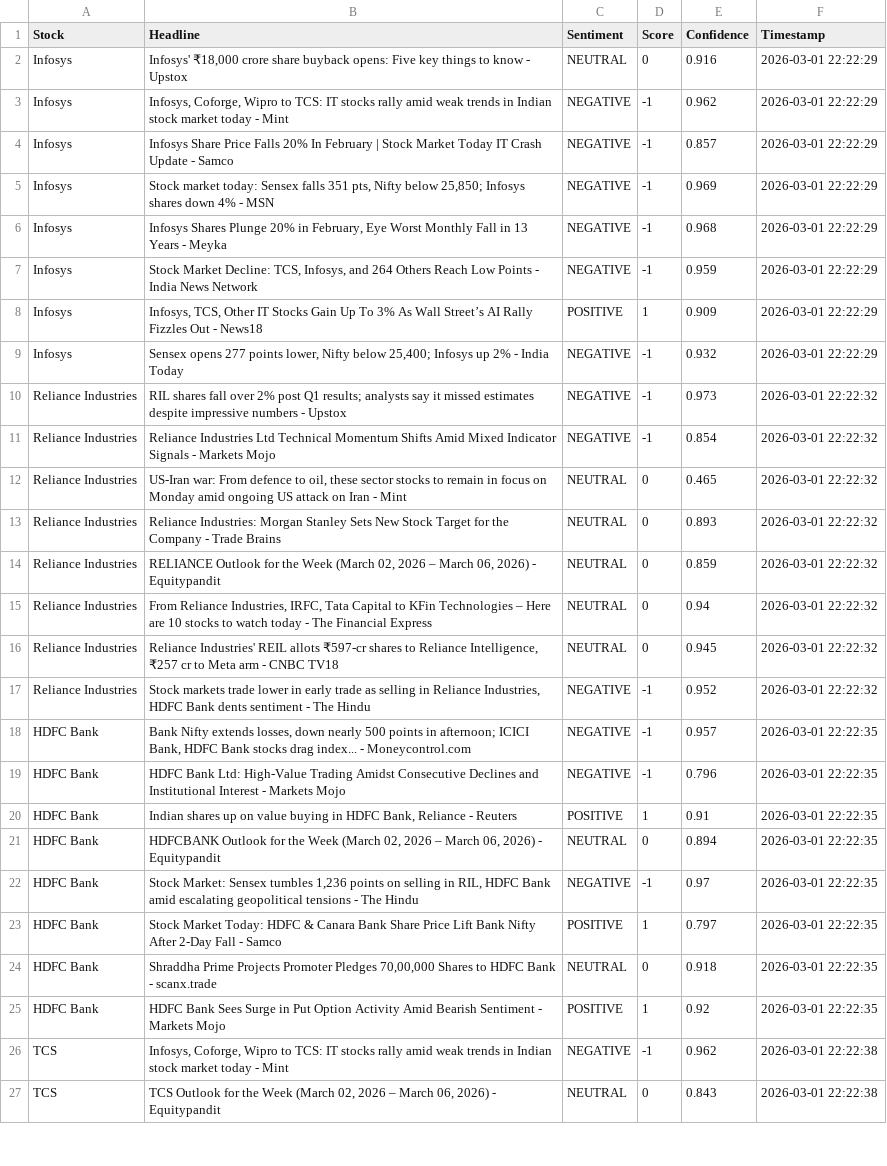
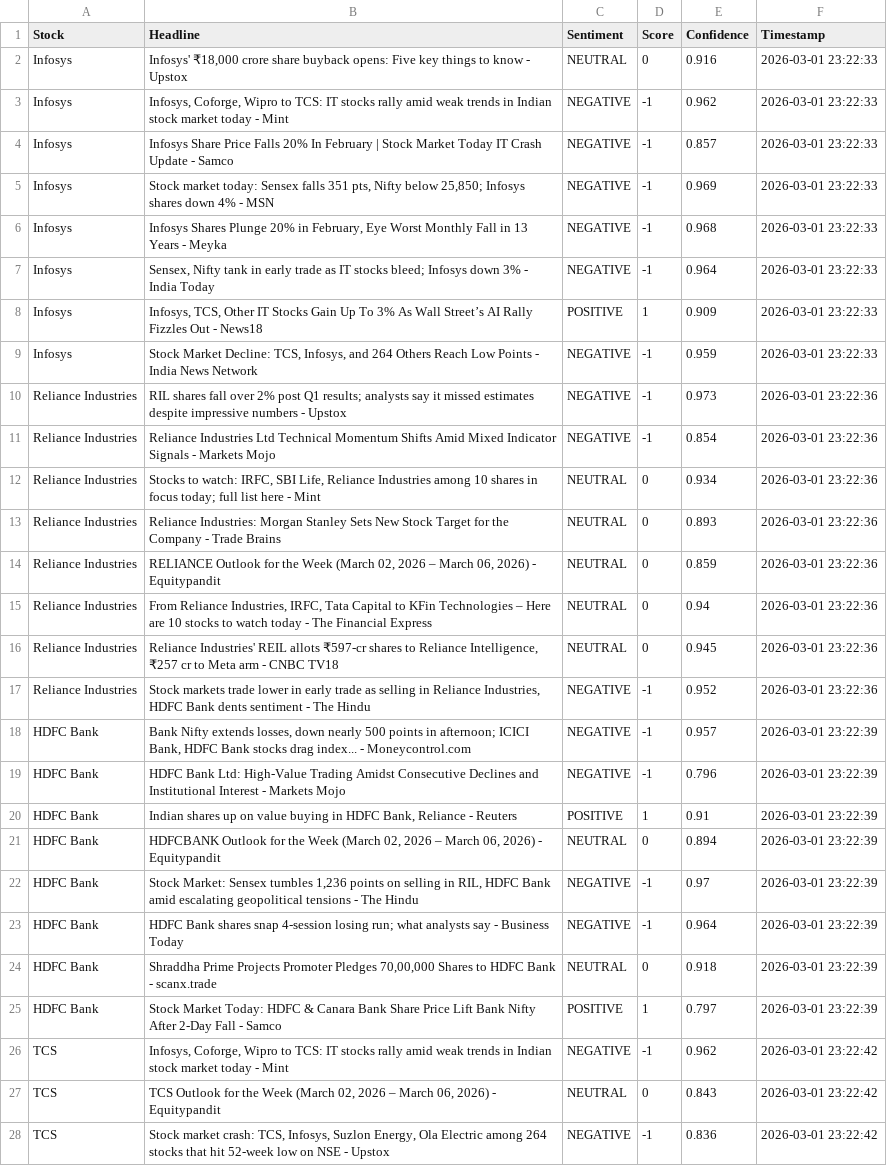
Before and after one commit to mister-raj/market-sentiment-terminal, a CSV file: market_sentiment.csv, drawn as a sheet; only a part is shown; the diff covers the shown part only; the diff names each change by its address in the sheet, - before the commit and + after, or states it on an @@ line.

```diff
--- a/market_sentiment.csv
+++ b/market_sentiment.csv
-F2:F9 (Timestamp): 2026-03-01 22:22:29
+F2:F9 (Timestamp): 2026-03-01 23:22:33
-B7 (Headline): Stock Market Decline: TCS, Infosys, and 264 Others Reach Low Points - India News Network
+B7 (Headline): Sensex, Nifty tank in early trade as IT stocks bleed; Infosys down 3% - India Today
-E7 (Confidence): 0.959
+E7 (Confidence): 0.964
-B9 (Headline): Sensex opens 277 points lower, Nifty below 25,400; Infosys up 2% - India Today
+B9 (Headline): Stock Market Decline: TCS, Infosys, and 264 Others Reach Low Points - India News Network
-E9 (Confidence): 0.932
+E9 (Confidence): 0.959
-F10:F17 (Timestamp): 2026-03-01 22:22:32
+F10:F17 (Timestamp): 2026-03-01 23:22:36
-B12 (Headline): US-Iran war: From defence to oil, these sector stocks to remain in focus on Monday amid ongoing US attack on Iran - Mint
+B12 (Headline): Stocks to watch: IRFC, SBI Life, Reliance Industries among 10 shares in focus today; full list here - Mint
-E12 (Confidence): 0.465
+E12 (Confidence): 0.934
-F18:F25 (Timestamp): 2026-03-01 22:22:35
+F18:F25 (Timestamp): 2026-03-01 23:22:39
-B23 (Headline): Stock Market Today: HDFC & Canara Bank Share Price Lift Bank Nifty After 2-Day Fall - Samco
+B23 (Headline): HDFC Bank shares snap 4-session losing run; what analysts say - Business Today
-C23 (Sentiment): POSITIVE
+C23 (Sentiment): NEGATIVE
-D23 (Score): 1
+D23 (Score): -1
-E23 (Confidence): 0.797
+E23 (Confidence): 0.964
-B25 (Headline): HDFC Bank Sees Surge in Put Option Activity Amid Bearish Sentiment - Markets Mojo
+B25 (Headline): Stock Market Today: HDFC & Canara Bank Share Price Lift Bank Nifty After 2-Day Fall - Samco
-E25 (Confidence): 0.92
+E25 (Confidence): 0.797
-F26:F27 (Timestamp): 2026-03-01 22:22:38
+F26:F27 (Timestamp): 2026-03-01 23:22:42
+row 28: TCS | Stock market crash: TCS, Infosys, Suzlon Energy, Ola Electric among 264 stocks that hit 52-week low on NSE - Upstox | NEGATIVE | -1 | 0.836 | 2026-03-01 23:22:42
```
Also changed, not shown: 1 added row, 2 removed rows and 34 edited cells elsewhere in this file.
